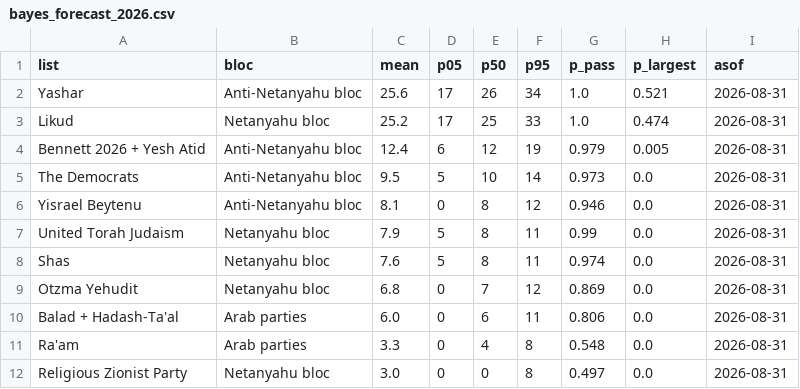
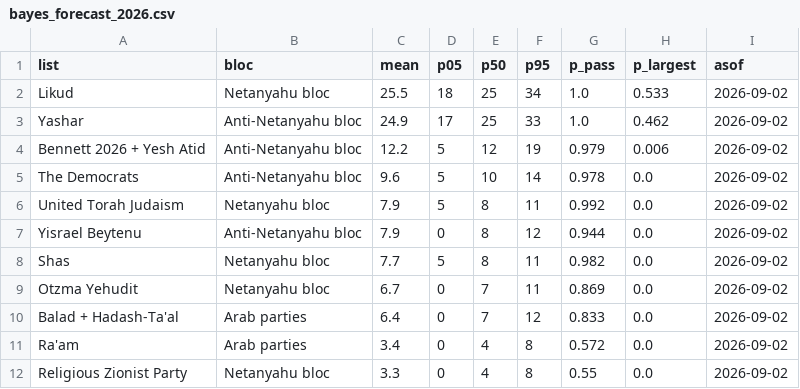
Before and after one commit to idoherling/2026_Election_Model, a CSV file: data/processed/bayes_forecast_2026.csv, drawn as a sheet; only a part is shown; the diff covers the shown part only.

```diff
--- a/data/processed/bayes_forecast_2026.csv
+++ b/data/processed/bayes_forecast_2026.csv
@@ -1,12 +1,12 @@
 list,bloc,mean,p05,p50,p95,p_pass,p_largest,asof
-Yashar,Anti-Netanyahu bloc,25.6,17,26,34,1.0,0.521,2026-08-31
-Likud,Netanyahu bloc,25.2,17,25,33,1.0,0.474,2026-08-31
-Bennett 2026 + Yesh Atid,Anti-Netanyahu bloc,12.4,6,12,19,0.979,0.005,2026-08-31
-The Democrats,Anti-Netanyahu bloc,9.5,5,10,14,0.973,0.0,2026-08-31
-Yisrael Beytenu,Anti-Netanyahu bloc,8.1,0,8,12,0.946,0.0,2026-08-31
-United Torah Judaism,Netanyahu bloc,7.9,5,8,11,0.99,0.0,2026-08-31
-Shas,Netanyahu bloc,7.6,5,8,11,0.974,0.0,2026-08-31
-Otzma Yehudit,Netanyahu bloc,6.8,0,7,12,0.869,0.0,2026-08-31
-Balad + Hadash-Ta'al,Arab parties,6.0,0,6,11,0.806,0.0,2026-08-31
-Ra'am,Arab parties,3.3,0,4,8,0.548,0.0,2026-08-31
-Religious Zionist Party,Netanyahu bloc,3.0,0,0,8,0.497,0.0,2026-08-31
+Likud,Netanyahu bloc,25.5,18,25,34,1.0,0.533,2026-09-02
+Yashar,Anti-Netanyahu bloc,24.9,17,25,33,1.0,0.462,2026-09-02
+Bennett 2026 + Yesh Atid,Anti-Netanyahu bloc,12.2,5,12,19,0.979,0.006,2026-09-02
+The Democrats,Anti-Netanyahu bloc,9.6,5,10,14,0.978,0.0,2026-09-02
+United Torah Judaism,Netanyahu bloc,7.9,5,8,11,0.992,0.0,2026-09-02
+Yisrael Beytenu,Anti-Netanyahu bloc,7.9,0,8,12,0.944,0.0,2026-09-02
+Shas,Netanyahu bloc,7.7,5,8,11,0.982,0.0,2026-09-02
+Otzma Yehudit,Netanyahu bloc,6.7,0,7,11,0.869,0.0,2026-09-02
+Balad + Hadash-Ta'al,Arab parties,6.4,0,7,12,0.833,0.0,2026-09-02
+Ra'am,Arab parties,3.4,0,4,8,0.572,0.0,2026-09-02
+Religious Zionist Party,Netanyahu bloc,3.3,0,4,8,0.55,0.0,2026-09-02
```
Also changed, not shown: 1 removed row and 15 edited cells elsewhere in this file, data/party_registry.csv, data/processed/bayes_forecast_mixture.csv, 17 other files.
